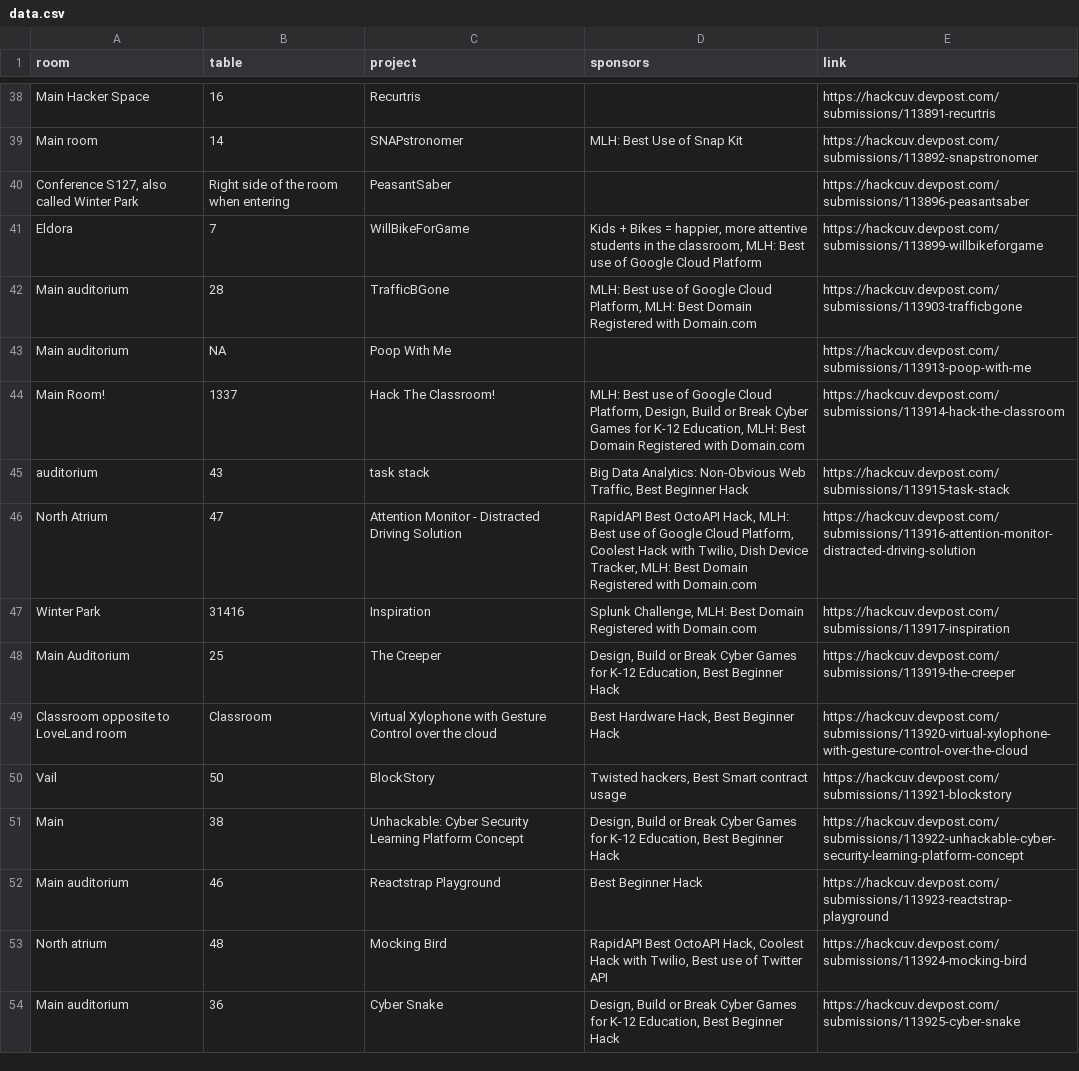
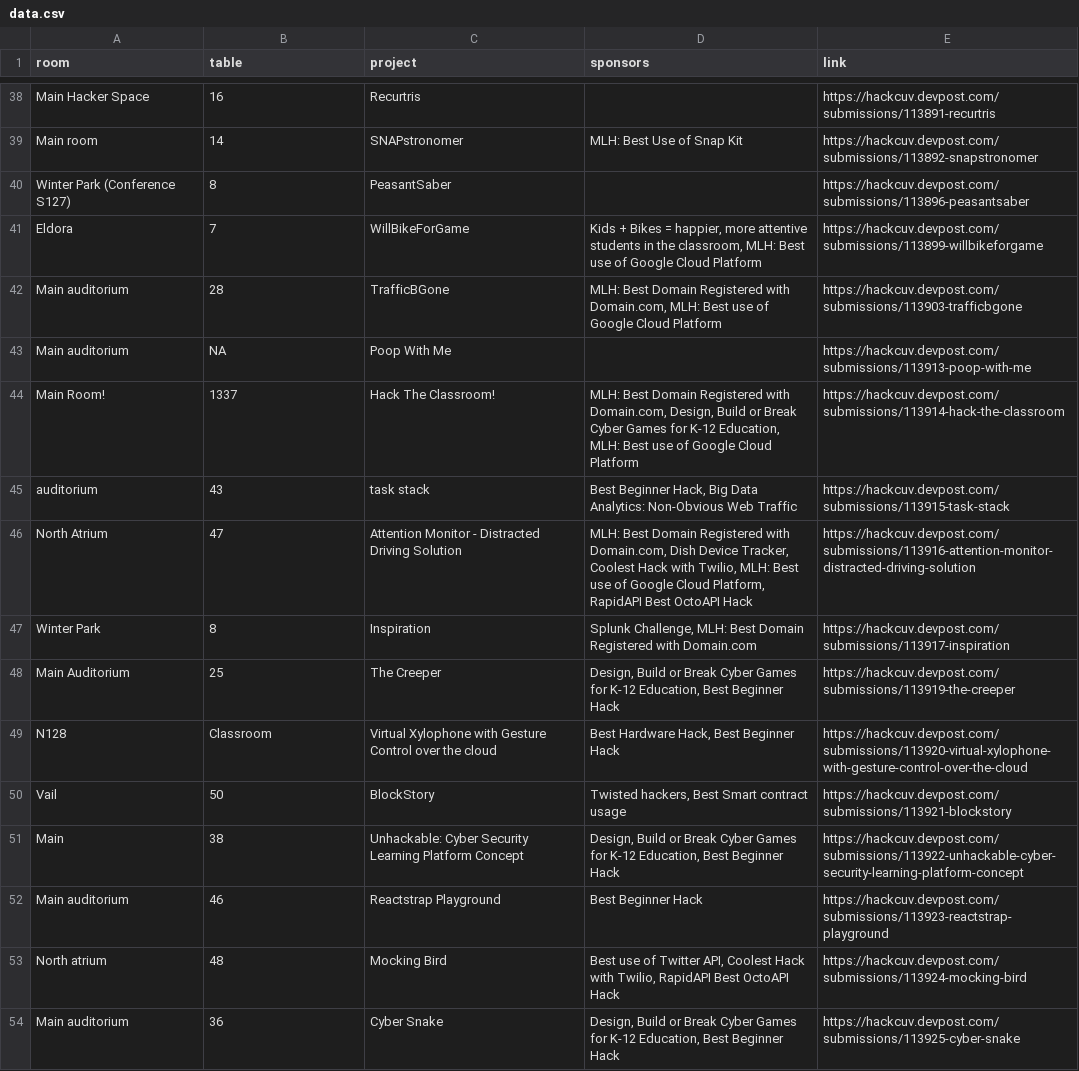
Before and after one commit to HackCU/expo, a CSV file: data/data.csv, drawn as a sheet; only a part is shown, gaps mark what is left out; the diff covers the shown part only.

```diff
--- a/data/data.csv
+++ b/data/data.csv
@@ -39,12 +39,12 @@ Main Hacker Space,16,Recurtris,,https://hackcuv.devpost.com/submissions/113891-r
 Main room,14,SNAPstronomer,MLH: Best Use of Snap Kit,https://hackcuv.devpost.com/submissions/113892-snapstronomer
-"Conference S127, also called Winter Park",Right side of the room when entering,PeasantSaber,,https://hackcuv.devpost.com/submissions/113896-peasantsaber
+Winter Park (Conference S127),8,PeasantSaber,,https://hackcuv.devpost.com/submissions/113896-peasantsaber
 Eldora,7,WillBikeForGame,"Kids + Bikes = happier, more attentive students in the classroom, MLH: Best use of Google Cloud Platform",https://hackcuv.devpost.com/submissions/113899-willbikeforgame
-Main auditorium,28,TrafficBGone,"MLH: Best use of Google Cloud Platform, MLH: Best Domain Registered with Domain.com",https://hackcuv.devpost.com/submissions/113903-trafficbgone
+Main auditorium,28,TrafficBGone,"MLH: Best Domain Registered with Domain.com, MLH: Best use of Google Cloud Platform",https://hackcuv.devpost.com/submissions/113903-trafficbgone
 Main auditorium,NA,Poop With Me,,https://hackcuv.devpost.com/submissions/113913-poop-with-me
-Main Room!,1337,Hack The Classroom!,"MLH: Best use of Google Cloud Platform, Design, Build or Break Cyber Games for K-12 Education, MLH: Best Domain Registered with Domain.com",https://hackcuv.devpost.com/submissions/113914-hack-the-classroom
-auditorium,43,task stack,"Big Data Analytics: Non-Obvious Web Traffic, Best Beginner Hack",https://hackcuv.devpost.com/submissions/113915-task-stack
-North Atrium,47,Attention Monitor - Distracted Driving Solution,"RapidAPI Best OctoAPI Hack, MLH: Best use of Google Cloud Platform, Coolest Hack with Twilio, Dish Device Tracker, MLH: Best Domain Registered with Domain.com",https://hackcuv.devpost.com/submissions/113916-attention-monitor-distracted-driving-solution
-Winter Park,31416,Inspiration,"Splunk Challenge, MLH: Best Domain Registered with Domain.com",https://hackcuv.devpost.com/submissions/113917-inspiration
+Main Room!,1337,Hack The Classroom!,"MLH: Best Domain Registered with Domain.com, Design, Build or Break Cyber Games for K-12 Education, MLH: Best use of Google Cloud Platform",https://hackcuv.devpost.com/submissions/113914-hack-the-classroom
+auditorium,43,task stack,"Best Beginner Hack, Big Data Analytics: Non-Obvious Web Traffic",https://hackcuv.devpost.com/submissions/113915-task-stack
+North Atrium,47,Attention Monitor - Distracted Driving Solution,"MLH: Best Domain Registered with Domain.com, Dish Device Tracker, Coolest Hack with Twilio, MLH: Best use of Google Cloud Platform, RapidAPI Best OctoAPI Hack",https://hackcuv.devpost.com/submissions/113916-attention-monitor-distracted-driving-solution
+Winter Park,8,Inspiration,"Splunk Challenge, MLH: Best Domain Registered with Domain.com",https://hackcuv.devpost.com/submissions/113917-inspiration
 Main Auditorium,25,The Creeper,"Design, Build or Break Cyber Games for K-12 Education, Best Beginner Hack",https://hackcuv.devpost.com/submissions/113919-the-creeper
-Classroom opposite to LoveLand room,Classroom,Virtual Xylophone with Gesture Control over the cloud,"Best Hardware Hack, Best Beginner Hack",https://hackcuv.devpost.com/submissions/113920-virtual-xylophone-with-gesture-control-over-the-cloud
+N128,Classroom,Virtual Xylophone with Gesture Control over the cloud,"Best Hardware Hack, Best Beginner Hack",https://hackcuv.devpost.com/submissions/113920-virtual-xylophone-with-gesture-control-over-the-cloud
 Vail,50,BlockStory,"Twisted hackers, Best Smart contract usage",https://hackcuv.devpost.com/submissions/113921-blockstory
@@ -52,3 +52,3 @@ Main,38,Unhackable: Cyber Security Learning Platform Concept,"Design, Build or B
 Main auditorium,46,Reactstrap Playground,Best Beginner Hack,https://hackcuv.devpost.com/submissions/113923-reactstrap-playground
-North atrium,48,Mocking Bird,"RapidAPI Best OctoAPI Hack, Coolest Hack with Twilio, Best use of Twitter API",https://hackcuv.devpost.com/submissions/113924-mocking-bird
+North atrium,48,Mocking Bird,"Best use of Twitter API, Coolest Hack with Twilio, RapidAPI Best OctoAPI Hack",https://hackcuv.devpost.com/submissions/113924-mocking-bird
 Main auditorium,36,Cyber Snake,"Design, Build or Break Cyber Games for K-12 Education, Best Beginner Hack",https://hackcuv.devpost.com/submissions/113925-cyber-snake
```
Also changed, not shown: 29 added rows and 34 edited cells elsewhere in this file, 1 other file.
